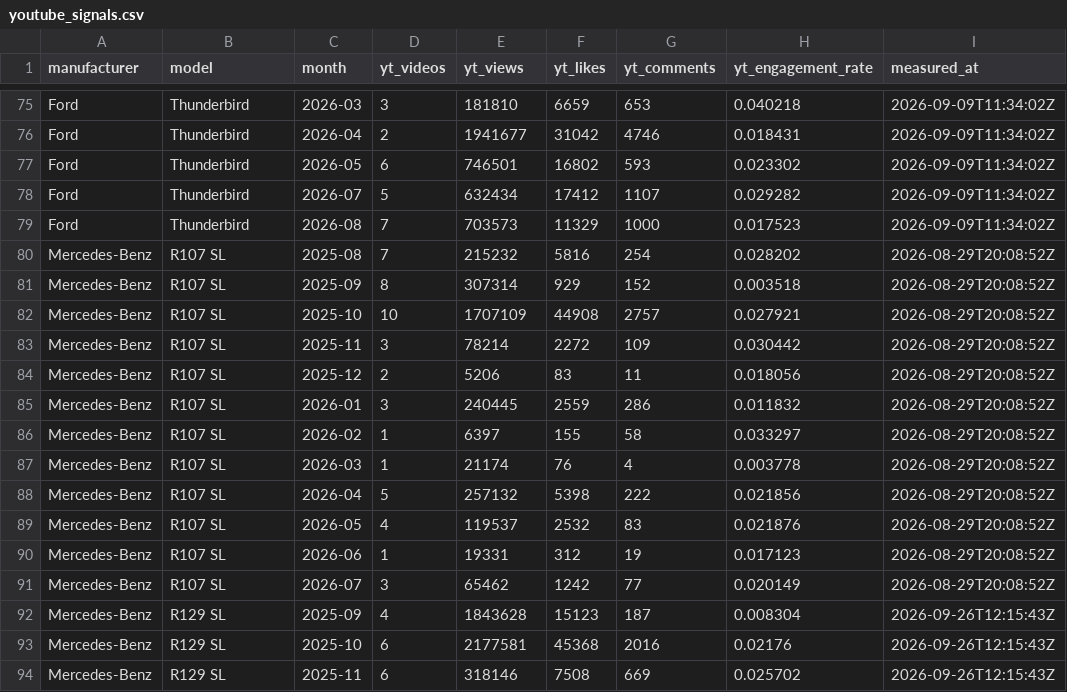
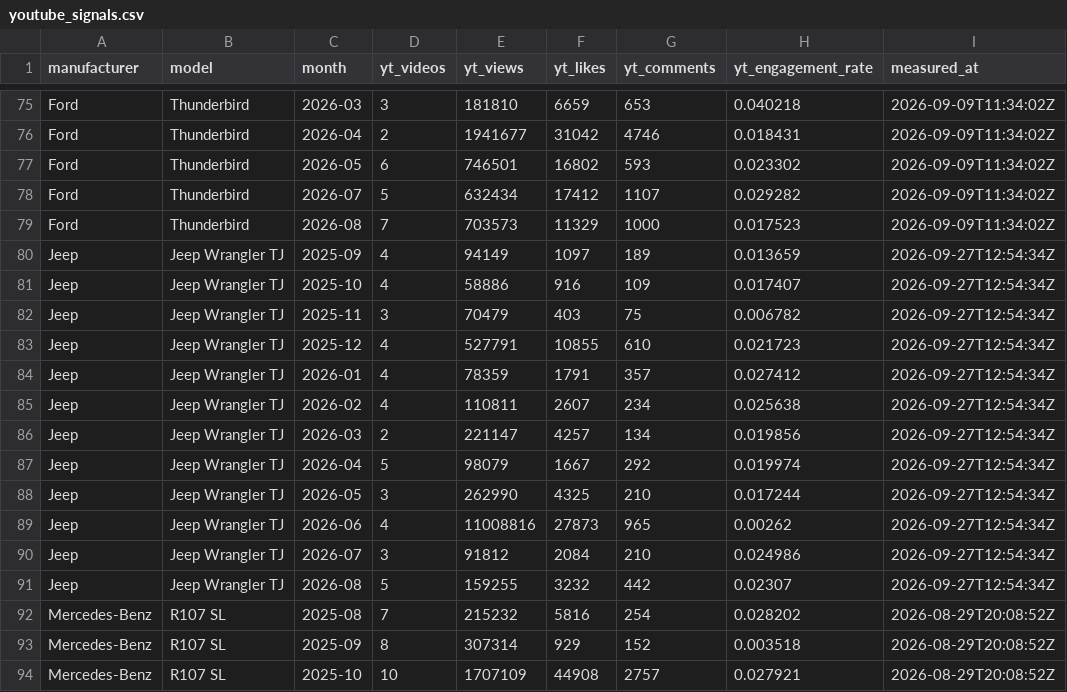
Before and after one commit to matte36s50/market-interest-score-app, a CSV file: data/youtube_signals.csv, drawn as a sheet; only a part is shown, gaps mark what is left out; the shorter side is filled out with more unchanged rows; the diff names each change by its address in the sheet, - before the commit and + after, or states it on an @@ line.

```diff
--- a/data/youtube_signals.csv
+++ b/data/youtube_signals.csv
+row 80: Jeep | Jeep Wrangler TJ | 2025-09 | 4 | 94149 | 1097 | 189 | 0.013659 | 2026-09-27T12:54:34Z
+row 81: Jeep | Jeep Wrangler TJ | 2025-10 | 4 | 58886 | 916 | 109 | 0.017407 | 2026-09-27T12:54:34Z
+row 82: Jeep | Jeep Wrangler TJ | 2025-11 | 3 | 70479 | 403 | 75 | 0.006782 | 2026-09-27T12:54:34Z
+row 83: Jeep | Jeep Wrangler TJ | 2025-12 | 4 | 527791 | 10855 | 610 | 0.021723 | 2026-09-27T12:54:34Z
+row 84: Jeep | Jeep Wrangler TJ | 2026-01 | 4 | 78359 | 1791 | 357 | 0.027412 | 2026-09-27T12:54:34Z
+row 85: Jeep | Jeep Wrangler TJ | 2026-02 | 4 | 110811 | 2607 | 234 | 0.025638 | 2026-09-27T12:54:34Z
+row 86: Jeep | Jeep Wrangler TJ | 2026-03 | 2 | 221147 | 4257 | 134 | 0.019856 | 2026-09-27T12:54:34Z
+row 87: Jeep | Jeep Wrangler TJ | 2026-04 | 5 | 98079 | 1667 | 292 | 0.019974 | 2026-09-27T12:54:34Z
+row 88: Jeep | Jeep Wrangler TJ | 2026-05 | 3 | 262990 | 4325 | 210 | 0.017244 | 2026-09-27T12:54:34Z
+row 89: Jeep | Jeep Wrangler TJ | 2026-06 | 4 | 11008816 | 27873 | 965 | 0.00262 | 2026-09-27T12:54:34Z
+row 90: Jeep | Jeep Wrangler TJ | 2026-07 | 3 | 91812 | 2084 | 210 | 0.024986 | 2026-09-27T12:54:34Z
+row 91: Jeep | Jeep Wrangler TJ | 2026-08 | 5 | 159255 | 3232 | 442 | 0.02307 | 2026-09-27T12:54:34Z
```
Also changed, not shown: data/google_trends_state.csv, data/youtube_state.csv, 2 other files.
